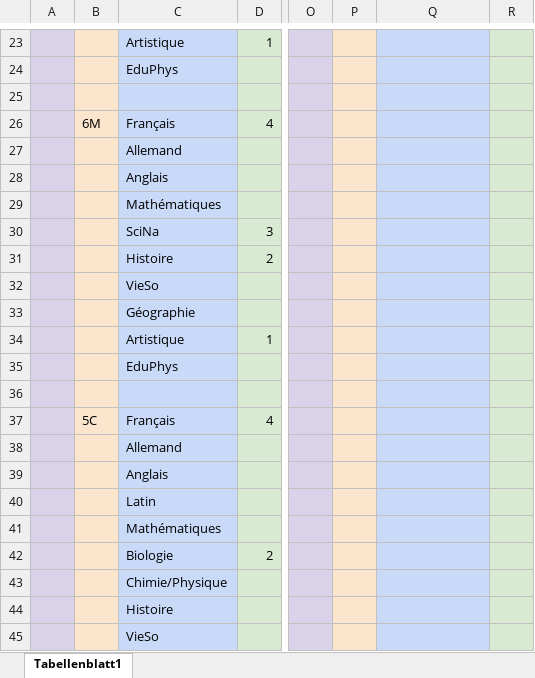
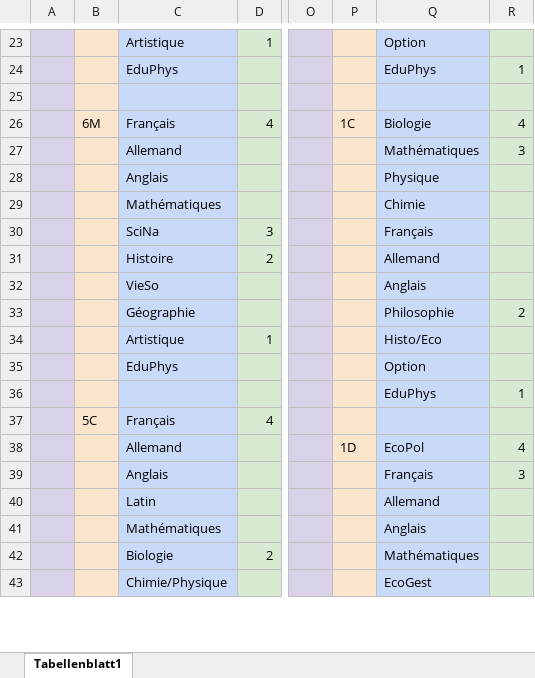
Before and after one commit to Krecharles/Datz, an Excel workbook: assets/All Classes.xlsx, sheet Tabellenblatt1, drawn as a sheet; only a part is shown, gaps mark what is left out; values as stored, in another font and other column widths than the file's, no borders; charts and pictures not drawn; removed rows and columns are numbered as before the commit, all else as after; rows hold the shown columns only; the diff covers the shown part only; the diff names each change by its address in the sheet, - before the commit and + after, or states it on an @@ line.

```diff
--- a/assets/All Classes.xlsx (sheet Tabellenblatt1)
+++ b/assets/All Classes.xlsx (sheet Tabellenblatt1)
-Q23: (empty)
+Q23: Option
-row 24:  |  | EduPhys
+row 24:  |  | EduPhys |  |  |  | EduPhys | 1
-P26: (empty)
+P26: 1C
-Q26: (empty)
+Q26: Biologie
-R26: (empty)
+R26: 4
-row 27:  |  | Allemand
-row 28:  |  | Anglais
-row 29:  |  | Mathématiques
+row 27:  |  | Allemand |  |  |  | Mathématiques | 3
+row 28:  |  | Anglais |  |  |  | Physique
+row 29:  |  | Mathématiques |  |  |  | Chimie
-Q30: (empty)
+Q30: Français
-Q31: (empty)
+Q31: Allemand
-Q32: (empty)
+Q32: Anglais
-row 33:  |  | Géographie
+row 33:  |  | Géographie |  |  |  | Philosophie | 2
-Q34: (empty)
+Q34: Histo/Eco
-Q35: (empty)
+Q35: Option
-row 36: (empty)
+row 36:  |  |  |  |  |  | EduPhys | 1
-row 38:  |  | Allemand
-row 39:  |  | Anglais
-row 40:  |  | Latin
-row 41:  |  | Mathématiques
+row 38:  |  | Allemand |  |  | 1D | EcoPol | 4
+row 39:  |  | Anglais |  |  |  | Français | 3
+row 40:  |  | Latin |  |  |  | Allemand
+row 41:  |  | Mathématiques |  |  |  | Anglais
-Q42: (empty)
+Q42: Mathématiques
-Q43: (empty)
+Q43: EcoGest
-row 44:  |  | Histoire
-row 45:  |  | VieSo
```
Also changed, not shown: 24 added rows, 22 removed rows and 38 edited cells elsewhere in this sheet, 8 other files.
